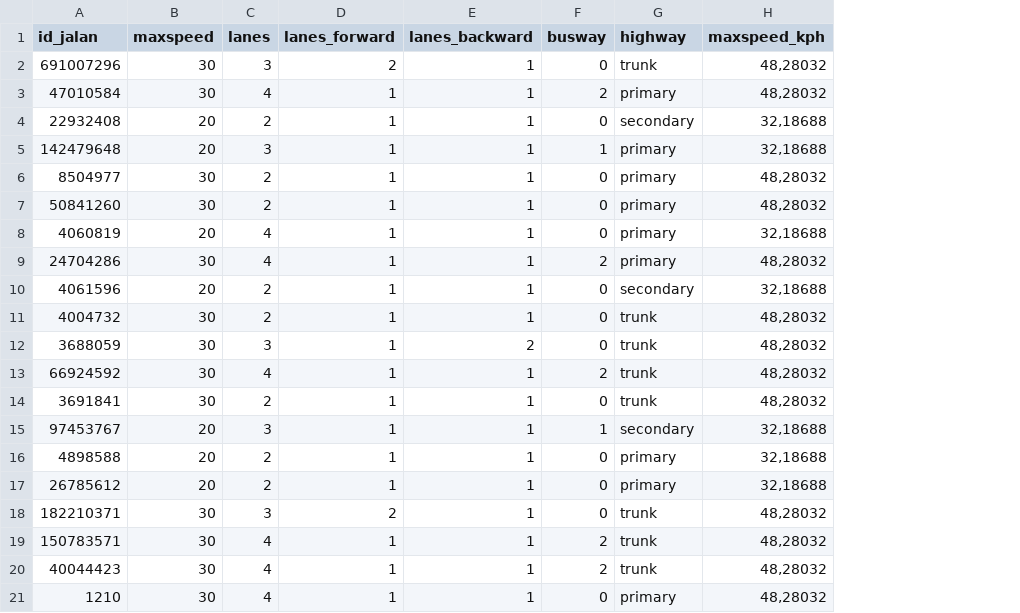
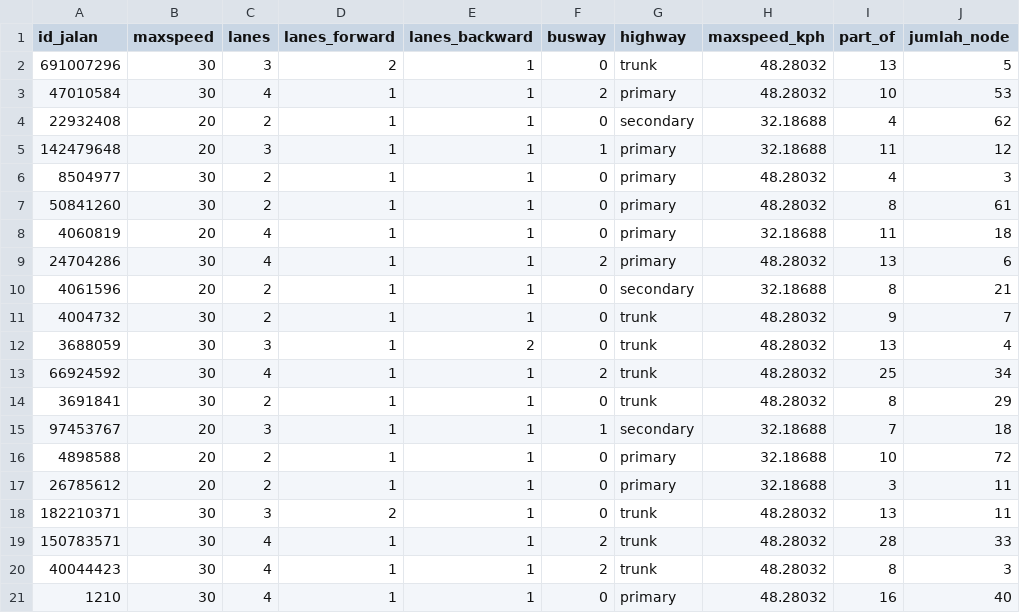
Before and after one commit to fikfikriii/Ristek-datathon, a CSV file: data_with_tags.csv, drawn as a sheet; the diff names each change by its address in the sheet, - before the commit and + after, or states it on an @@ line.

```diff
--- a/data_with_tags.csv
+++ b/data_with_tags.csv
+column I (part_of), rows 2-21: 13 | 10 | 4 | 11 | 4 | 8 | 11 | 13 | 8 | 9 | 13 | 25 | 8 | 7 | 10 | 3 | 13 | 28 | 8 | 16
+column J (jumlah_node), rows 2-21: 5 | 53 | 62 | 12 | 3 | 61 | 18 | 6 | 21 | 7 | 4 | 34 | 29 | 18 | 72 | 11 | 11 | 33 | 3 | 40
-H2:H3 (maxspeed_kph): 48,28032
+H2:H3 (maxspeed_kph): 48.28032
-H4:H5 (maxspeed_kph): 32,18688
+H4:H5 (maxspeed_kph): 32.18688
-H6:H7 (maxspeed_kph): 48,28032
+H6:H7 (maxspeed_kph): 48.28032
-H8 (maxspeed_kph): 32,18688
+H8 (maxspeed_kph): 32.18688
-H9 (maxspeed_kph): 48,28032
+H9 (maxspeed_kph): 48.28032
-H10 (maxspeed_kph): 32,18688
+H10 (maxspeed_kph): 32.18688
-H11:H14 (maxspeed_kph): 48,28032
+H11:H14 (maxspeed_kph): 48.28032
-H15:H17 (maxspeed_kph): 32,18688
+H15:H17 (maxspeed_kph): 32.18688
-H18:H21 (maxspeed_kph): 48,28032
+H18:H21 (maxspeed_kph): 48.28032
```
Also changed, not shown: 8 other files.
